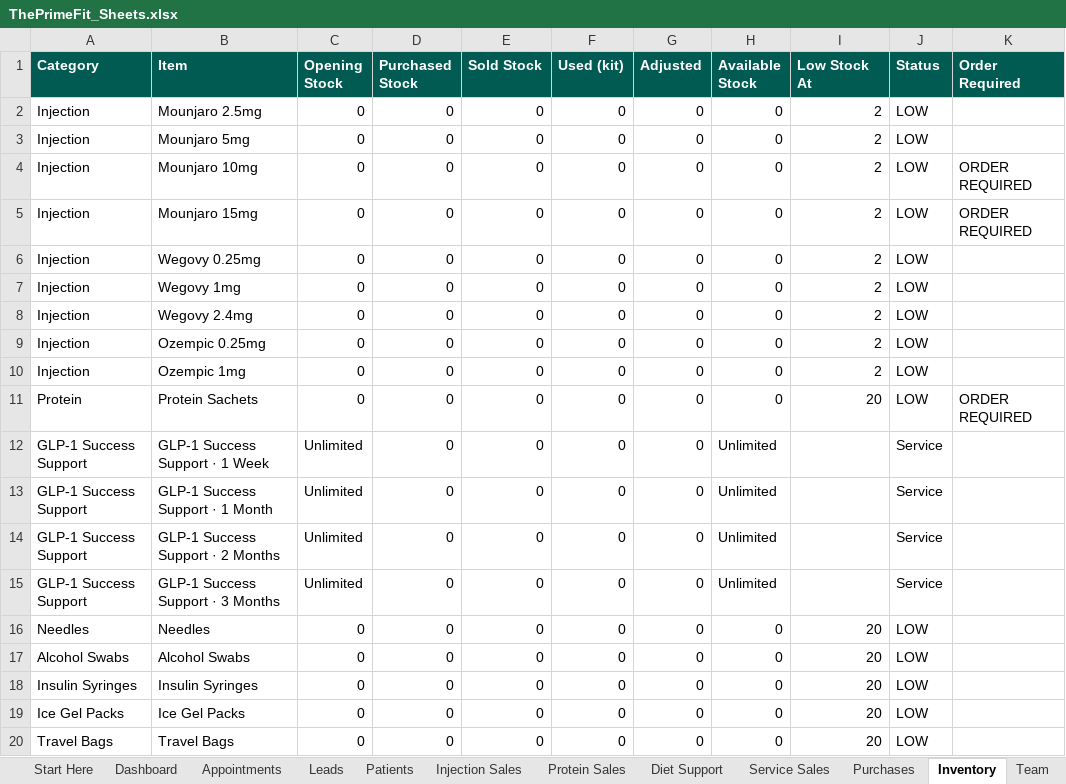
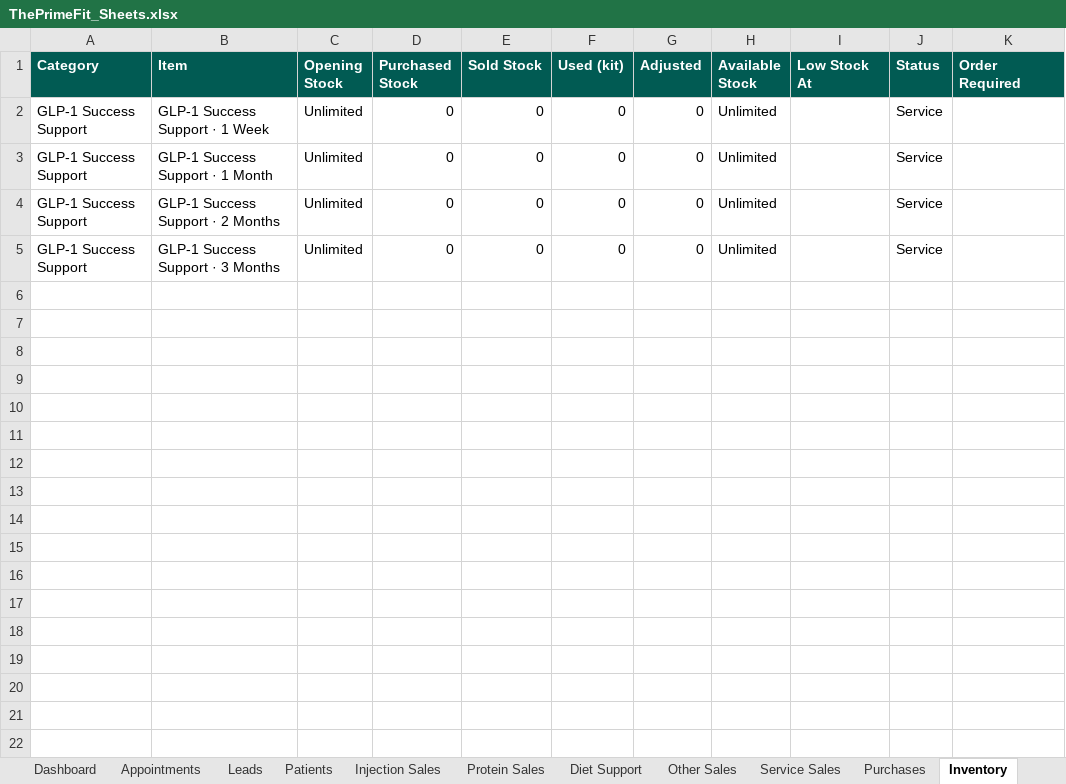
Before and after one commit to Aamirsk99/HHLP, an Excel workbook: admin/ThePrimeFit_Sheets.xlsx, sheet Inventory, drawn as a sheet; values as stored, in another font and other column widths than the file's, no borders; the diff names each change by its address in the sheet, - before the commit and + after, or states it on an @@ line.

```diff
--- a/admin/ThePrimeFit_Sheets.xlsx (sheet Inventory)
+++ b/admin/ThePrimeFit_Sheets.xlsx (sheet Inventory)
+sheet tab: Other Sales
-row 2: Injection | Mounjaro 2.5mg | 0 | 0 | 0 | 0 | 0 | 0 | 2 | LOW
-row 3: Injection | Mounjaro 5mg | 0 | 0 | 0 | 0 | 0 | 0 | 2 | LOW
-row 4: Injection | Mounjaro 10mg | 0 | 0 | 0 | 0 | 0 | 0 | 2 | LOW | ORDER REQUIRED
-row 5: Injection | Mounjaro 15mg | 0 | 0 | 0 | 0 | 0 | 0 | 2 | LOW | ORDER REQUIRED
-row 6: Injection | Wegovy 0.25mg | 0 | 0 | 0 | 0 | 0 | 0 | 2 | LOW
-row 7: Injection | Wegovy 1mg | 0 | 0 | 0 | 0 | 0 | 0 | 2 | LOW
-row 8: Injection | Wegovy 2.4mg | 0 | 0 | 0 | 0 | 0 | 0 | 2 | LOW
-row 9: Injection | Ozempic 0.25mg | 0 | 0 | 0 | 0 | 0 | 0 | 2 | LOW
-row 10: Injection | Ozempic 1mg | 0 | 0 | 0 | 0 | 0 | 0 | 2 | LOW
-row 11: Protein | Protein Sachets | 0 | 0 | 0 | 0 | 0 | 0 | 20 | LOW | ORDER REQUIRED
-row 16: Needles | Needles | 0 | 0 | 0 | 0 | 0 | 0 | 20 | LOW
-row 17: Alcohol Swabs | Alcohol Swabs | 0 | 0 | 0 | 0 | 0 | 0 | 20 | LOW
-row 18: Insulin Syringes | Insulin Syringes | 0 | 0 | 0 | 0 | 0 | 0 | 20 | LOW
-row 19: Ice Gel Packs | Ice Gel Packs | 0 | 0 | 0 | 0 | 0 | 0 | 20 | LOW
-row 20: Travel Bags | Travel Bags | 0 | 0 | 0 | 0 | 0 | 0 | 20 | LOW
```
Also changed, not shown: sheet Dashboard, sheet Appointments, sheet Start Here, 9 other files.
